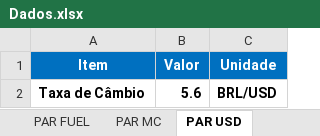
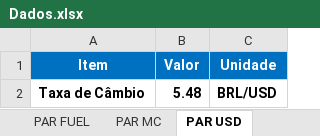
Before and after one commit to enzokgomes/PlanejamentoEstocasticoDeRotas, an Excel workbook: Input/Dados.xlsx, sheet PAR USD, drawn as a sheet; values as stored, in another font and other column widths than the file's, no borders; the diff names each change by its address in the sheet, - before the commit and + after, or states it on an @@ line.

```diff
--- a/Input/Dados.xlsx (sheet PAR USD)
+++ b/Input/Dados.xlsx (sheet PAR USD)
-B2 (Valor): 5.6
+B2 (Valor): 5.48
```
Also changed, not shown: sheet PAR RF, sheet PAR DP, sheet PAR INTERMODAL, sheet PAR FUEL, other sheet tabs.
